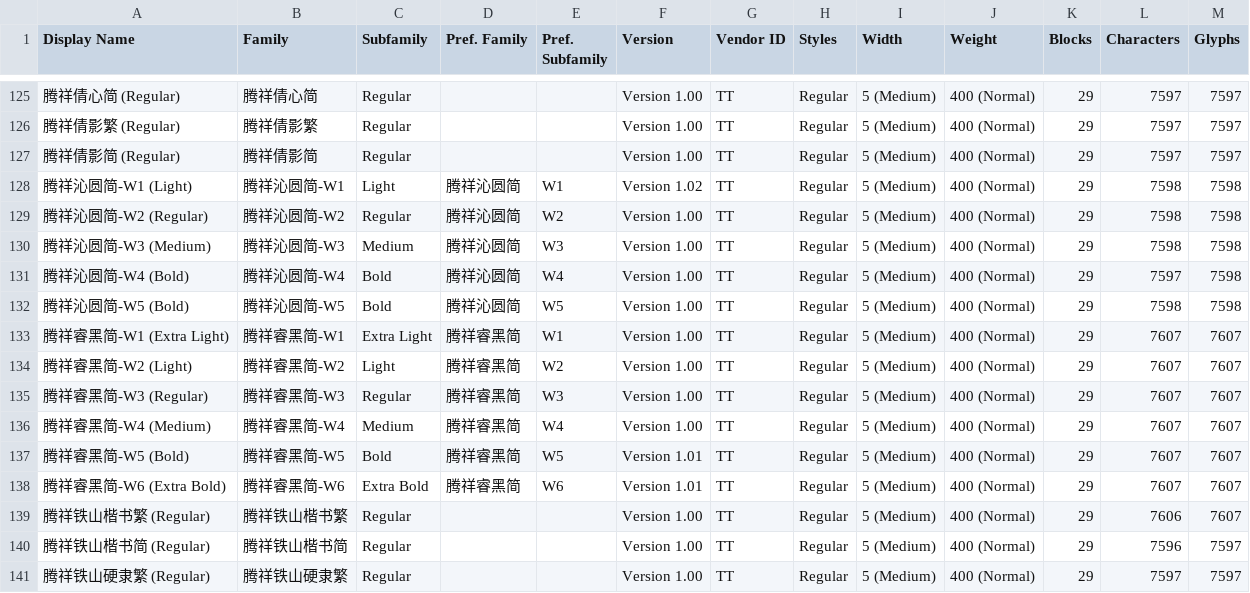
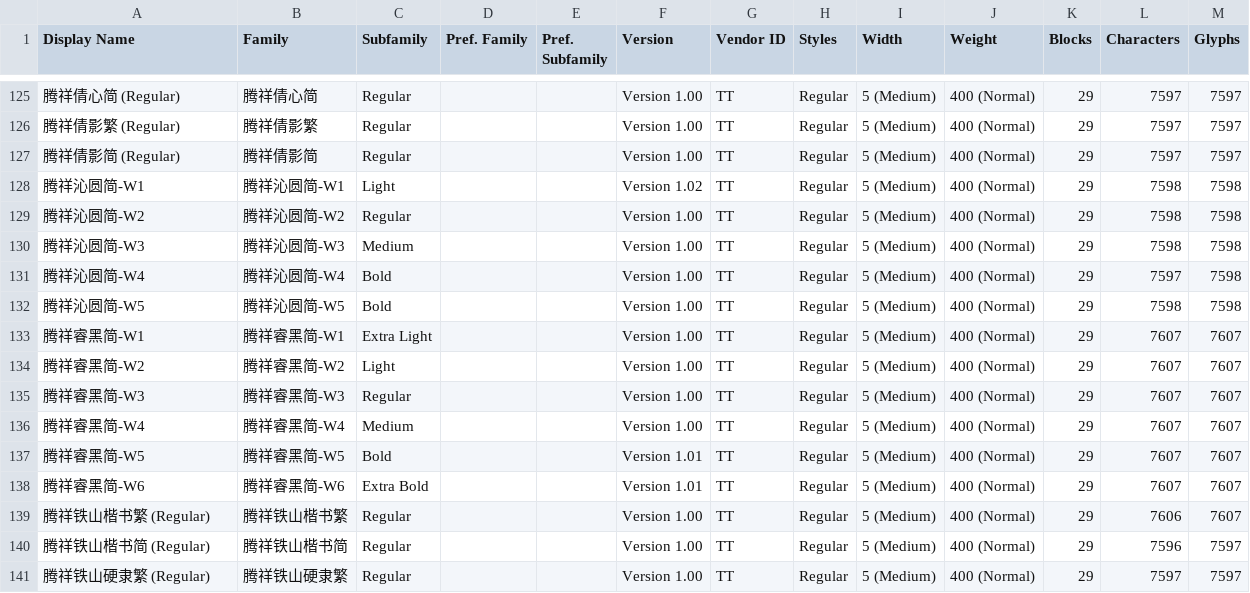
Before and after one commit to font-development/TensenTypeFonts, a CSV file: TensenTypeFonts.csv, drawn as a sheet; only a part is shown, gaps mark what is left out; the diff covers the shown part only; the diff names each change by its address in the sheet, - before the commit and + after, or states it on an @@ line.

Commit message:
字体更新:腾祥沁圆简-W1/2/3/4/5、腾祥睿黑简-W1/2/3/4/5/6、腾祥智黑简-W1/2/3/4/5/6

```diff
--- a/TensenTypeFonts.csv
+++ b/TensenTypeFonts.csv
-A128 (Display Name): 腾祥沁圆简-W1 (Light)
+A128 (Display Name): 腾祥沁圆简-W1
-D128:D132 (Pref. Family): 腾祥沁圆简
+D128:D132 (Pref. Family): (empty)
-E128 (Pref. Subfamily): W1
+E128 (Pref. Subfamily): (empty)
-A129 (Display Name): 腾祥沁圆简-W2 (Regular)
+A129 (Display Name): 腾祥沁圆简-W2
-E129 (Pref. Subfamily): W2
+E129 (Pref. Subfamily): (empty)
-A130 (Display Name): 腾祥沁圆简-W3 (Medium)
+A130 (Display Name): 腾祥沁圆简-W3
-E130 (Pref. Subfamily): W3
+E130 (Pref. Subfamily): (empty)
-A131 (Display Name): 腾祥沁圆简-W4 (Bold)
+A131 (Display Name): 腾祥沁圆简-W4
-E131 (Pref. Subfamily): W4
+E131 (Pref. Subfamily): (empty)
-A132 (Display Name): 腾祥沁圆简-W5 (Bold)
+A132 (Display Name): 腾祥沁圆简-W5
-E132 (Pref. Subfamily): W5
+E132 (Pref. Subfamily): (empty)
-A133 (Display Name): 腾祥睿黑简-W1 (Extra Light)
+A133 (Display Name): 腾祥睿黑简-W1
-D133:D138 (Pref. Family): 腾祥睿黑简
+D133:D138 (Pref. Family): (empty)
-E133 (Pref. Subfamily): W1
+E133 (Pref. Subfamily): (empty)
-A134 (Display Name): 腾祥睿黑简-W2 (Light)
+A134 (Display Name): 腾祥睿黑简-W2
-E134 (Pref. Subfamily): W2
+E134 (Pref. Subfamily): (empty)
-A135 (Display Name): 腾祥睿黑简-W3 (Regular)
+A135 (Display Name): 腾祥睿黑简-W3
-E135 (Pref. Subfamily): W3
+E135 (Pref. Subfamily): (empty)
-A136 (Display Name): 腾祥睿黑简-W4 (Medium)
+A136 (Display Name): 腾祥睿黑简-W4
-E136 (Pref. Subfamily): W4
+E136 (Pref. Subfamily): (empty)
-A137 (Display Name): 腾祥睿黑简-W5 (Bold)
+A137 (Display Name): 腾祥睿黑简-W5
-E137 (Pref. Subfamily): W5
+E137 (Pref. Subfamily): (empty)
-A138 (Display Name): 腾祥睿黑简-W6 (Extra Bold)
+A138 (Display Name): 腾祥睿黑简-W6
-E138 (Pref. Subfamily): W6
+E138 (Pref. Subfamily): (empty)
```
Also changed, not shown: 16 edited cells elsewhere in this file, 1 other file.
